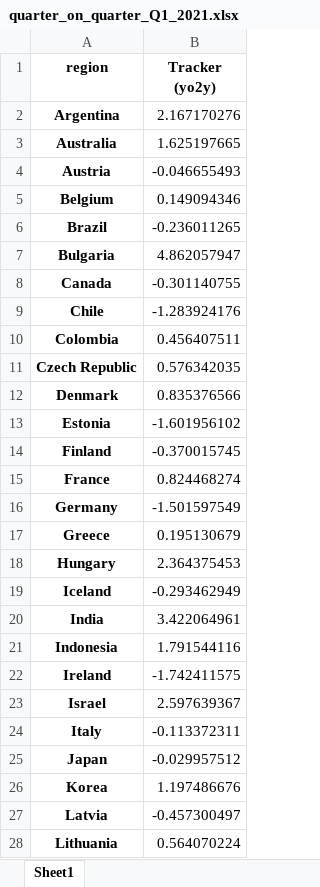
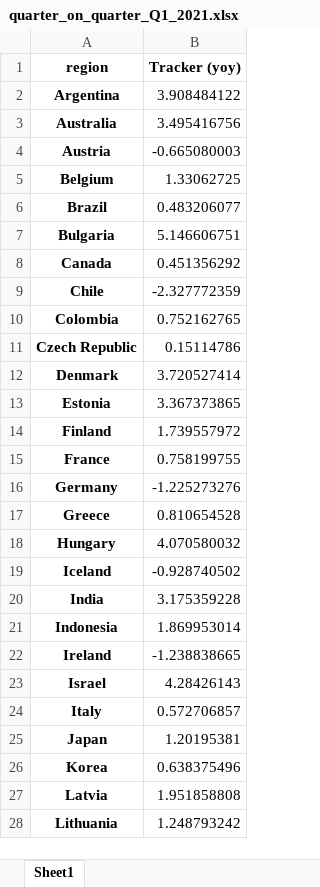
Before and after one commit to NicolasWoloszko/OECD-Weekly-Tracker, an Excel workbook: Data/quarter_on_quarter_Q1_2021.xlsx, sheet Sheet1, drawn as a sheet; only a part is shown; values as stored, in another font and other column widths than the file's, no borders; the diff covers the shown part only; the diff names each change by its address in the sheet, - before the commit and + after, or states it on an @@ line.

```diff
--- a/Data/quarter_on_quarter_Q1_2021.xlsx (sheet Sheet1)
+++ b/Data/quarter_on_quarter_Q1_2021.xlsx (sheet Sheet1)
-B1: Tracker (yo2y)
+B1: Tracker (yoy)
-B2 (Tracker (yoy)): 2.167170276
+B2 (Tracker (yoy)): 3.908484122
-B3 (Tracker (yoy)): 1.625197665
+B3 (Tracker (yoy)): 3.495416756
-B4 (Tracker (yoy)): -0.046655493
+B4 (Tracker (yoy)): -0.665080003
-B5 (Tracker (yoy)): 0.149094346
+B5 (Tracker (yoy)): 1.33062725
-B6 (Tracker (yoy)): -0.236011265
+B6 (Tracker (yoy)): 0.483206077
-B7 (Tracker (yoy)): 4.862057947
+B7 (Tracker (yoy)): 5.146606751
-B8 (Tracker (yoy)): -0.301140755
+B8 (Tracker (yoy)): 0.451356292
-B9 (Tracker (yoy)): -1.283924176
+B9 (Tracker (yoy)): -2.327772359
-B10 (Tracker (yoy)): 0.456407511
+B10 (Tracker (yoy)): 0.752162765
-B11 (Tracker (yoy)): 0.576342035
+B11 (Tracker (yoy)): 0.15114786
-B12 (Tracker (yoy)): 0.835376566
+B12 (Tracker (yoy)): 3.720527414
-B13 (Tracker (yoy)): -1.601956102
+B13 (Tracker (yoy)): 3.367373865
-B14 (Tracker (yoy)): -0.370015745
+B14 (Tracker (yoy)): 1.739557972
-B15 (Tracker (yoy)): 0.824468274
+B15 (Tracker (yoy)): 0.758199755
-B16 (Tracker (yoy)): -1.501597549
+B16 (Tracker (yoy)): -1.225273276
-B17 (Tracker (yoy)): 0.195130679
+B17 (Tracker (yoy)): 0.810654528
-B18 (Tracker (yoy)): 2.364375453
+B18 (Tracker (yoy)): 4.070580032
-B19 (Tracker (yoy)): -0.293462949
+B19 (Tracker (yoy)): -0.928740502
-B20 (Tracker (yoy)): 3.422064961
+B20 (Tracker (yoy)): 3.175359228
-B21 (Tracker (yoy)): 1.791544116
+B21 (Tracker (yoy)): 1.869953014
-B22 (Tracker (yoy)): -1.742411575
+B22 (Tracker (yoy)): -1.238838665
-B23 (Tracker (yoy)): 2.597639367
+B23 (Tracker (yoy)): 4.28426143
-B24 (Tracker (yoy)): -0.113372311
+B24 (Tracker (yoy)): 0.572706857
-B25 (Tracker (yoy)): -0.029957512
+B25 (Tracker (yoy)): 1.20195381
-B26 (Tracker (yoy)): 1.197486676
+B26 (Tracker (yoy)): 0.638375496
-B27 (Tracker (yoy)): -0.457300497
+B27 (Tracker (yoy)): 1.951858808
-B28 (Tracker (yoy)): 0.564070224
+B28 (Tracker (yoy)): 1.248793242
```
Also changed, not shown: 18 edited cells elsewhere in this sheet, Data/quarter_on_quarter.xlsx, 2 other files.
